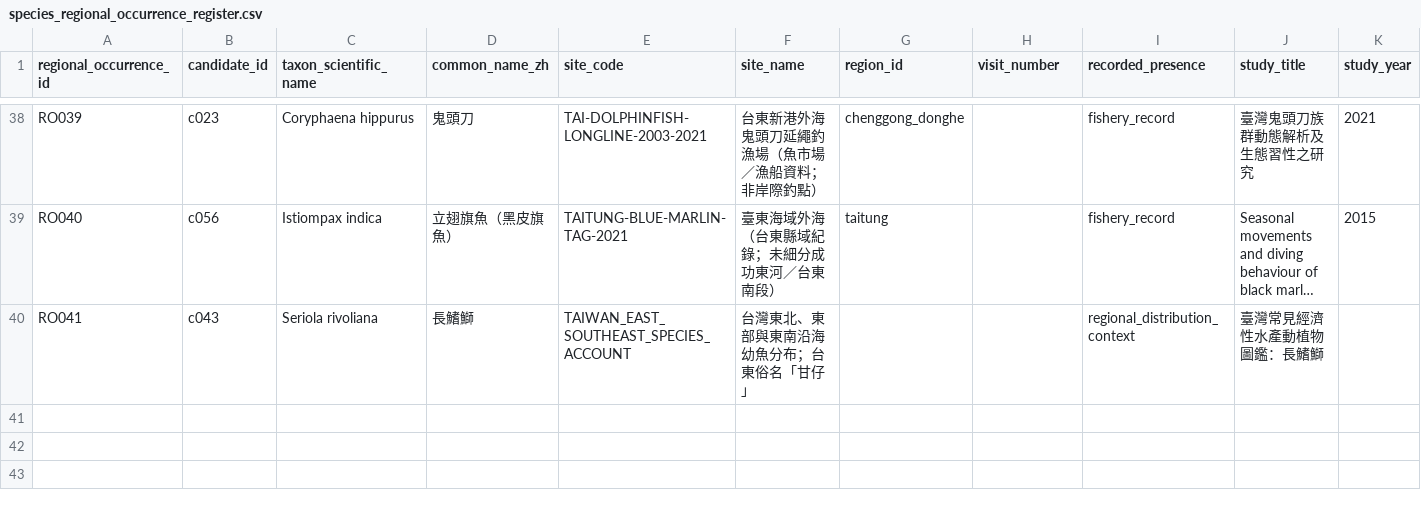
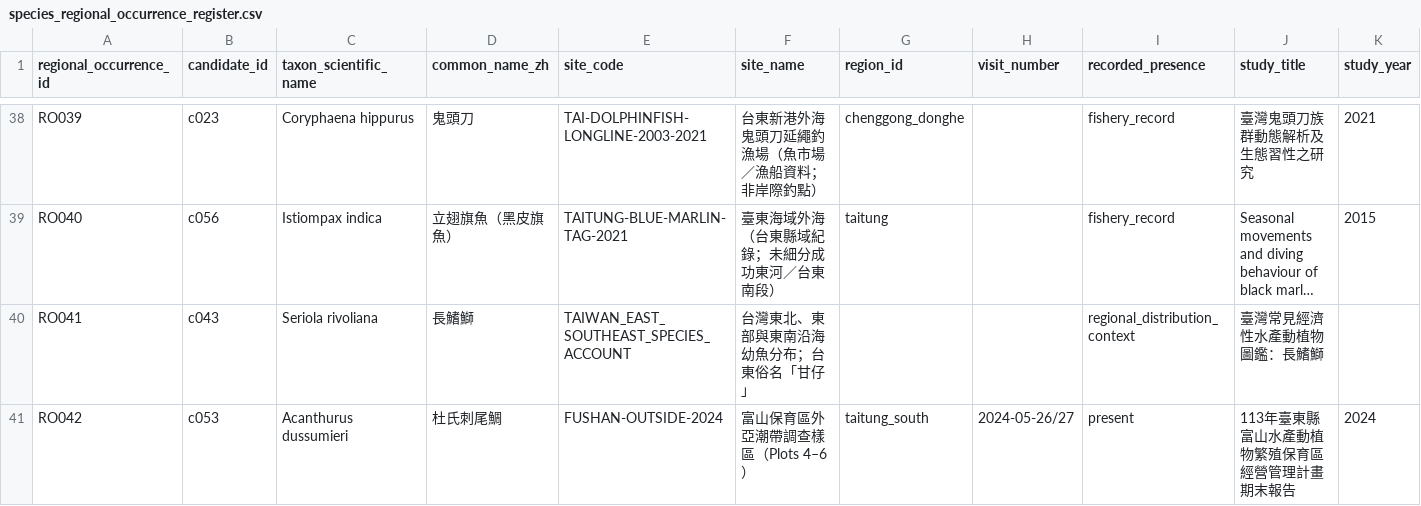
Before and after one commit to fb326549-lang/fishing-intelligence, a CSV file: P2/species/species_regional_occurrence_register.csv, drawn as a sheet; only a part is shown, gaps mark what is left out; long unchanged cells end in …; rows hold the shown columns only; the diff names each change by its address in the sheet, - before the commit and + after, or states it on an @@ line.

```diff
--- a/P2/species/species_regional_occurrence_register.csv
+++ b/P2/species/species_regional_occurrence_register.csv
+row 41: RO042 | c053 | Acanthurus dussumieri | 杜氏刺尾鯛 | FUSHAN-OUTSIDE-2024 | 富山保育區外亞潮帶調查樣區（Plots 4–6） | taitung_south | 2024-05-26/27 | present | 113年臺東縣富山水產動植物繁殖保育區經營管理計畫期末報告 | 2024
```
Also changed, not shown: P1/species/species_candidate_register.csv, P1/species/species_evidence_register.csv, 3 other files.
